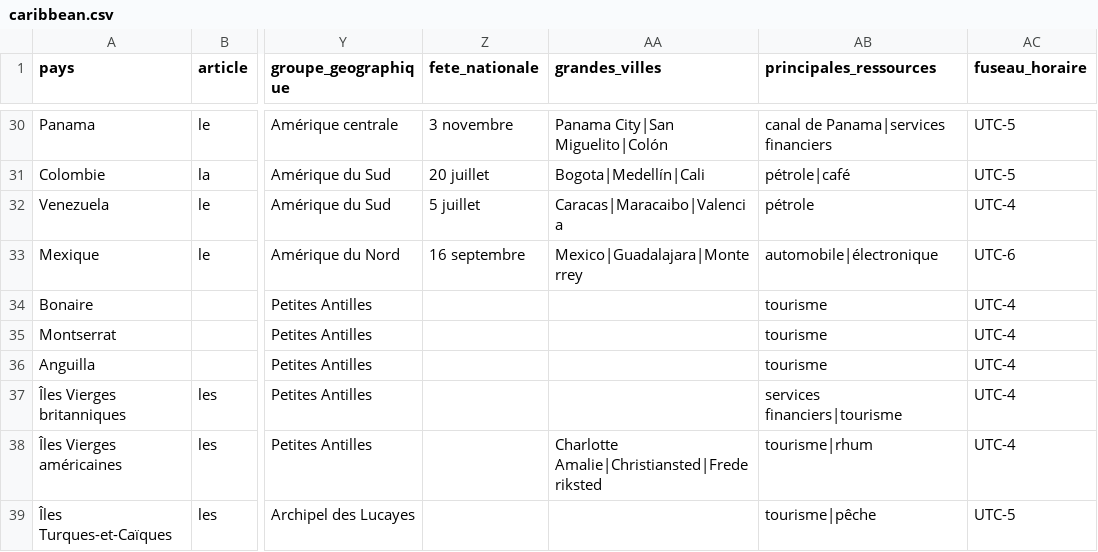
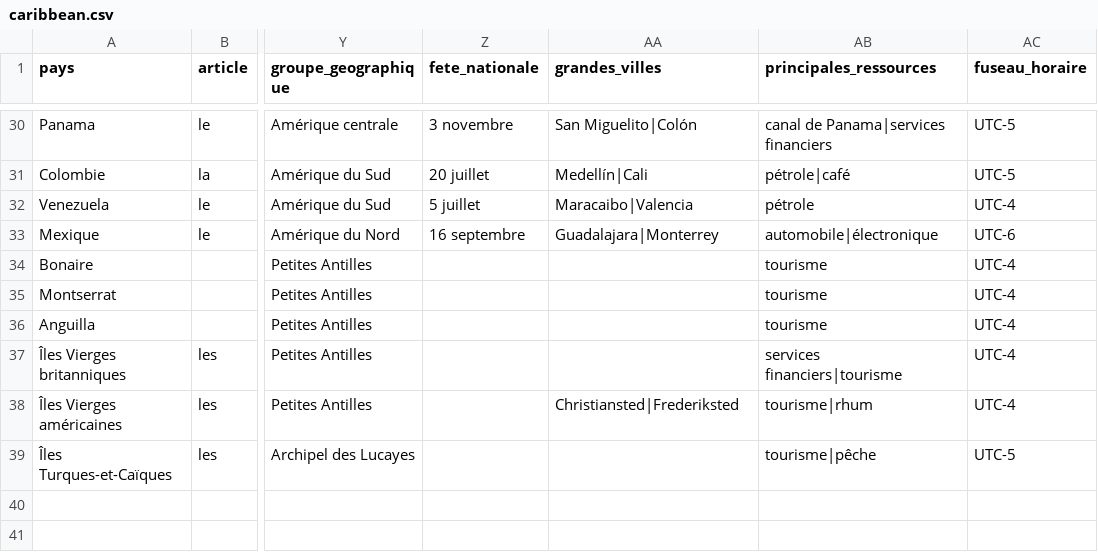
Before and after one commit to lom2gwada/quiz-caraibes, a CSV file: src/data/caribbean.csv, drawn as a sheet; only a part is shown, gaps mark what is left out; the diff covers the shown part only; the diff names each change by its address in the sheet, - before the commit and + after, or states it on an @@ line.

```diff
--- a/src/data/caribbean.csv
+++ b/src/data/caribbean.csv
-AA30 (grandes_villes): Panama City|San Miguelito|Colón
+AA30 (grandes_villes): San Miguelito|Colón
-AA31 (grandes_villes): Bogota|Medellín|Cali
+AA31 (grandes_villes): Medellín|Cali
-AA32 (grandes_villes): Caracas|Maracaibo|Valencia
+AA32 (grandes_villes): Maracaibo|Valencia
-AA33 (grandes_villes): Mexico|Guadalajara|Monterrey
+AA33 (grandes_villes): Guadalajara|Monterrey
-AA38 (grandes_villes): Charlotte Amalie|Christiansted|Frederiksted
+AA38 (grandes_villes): Christiansted|Frederiksted
```
Also changed, not shown: 23 edited cells elsewhere in this file, 3 other files.
